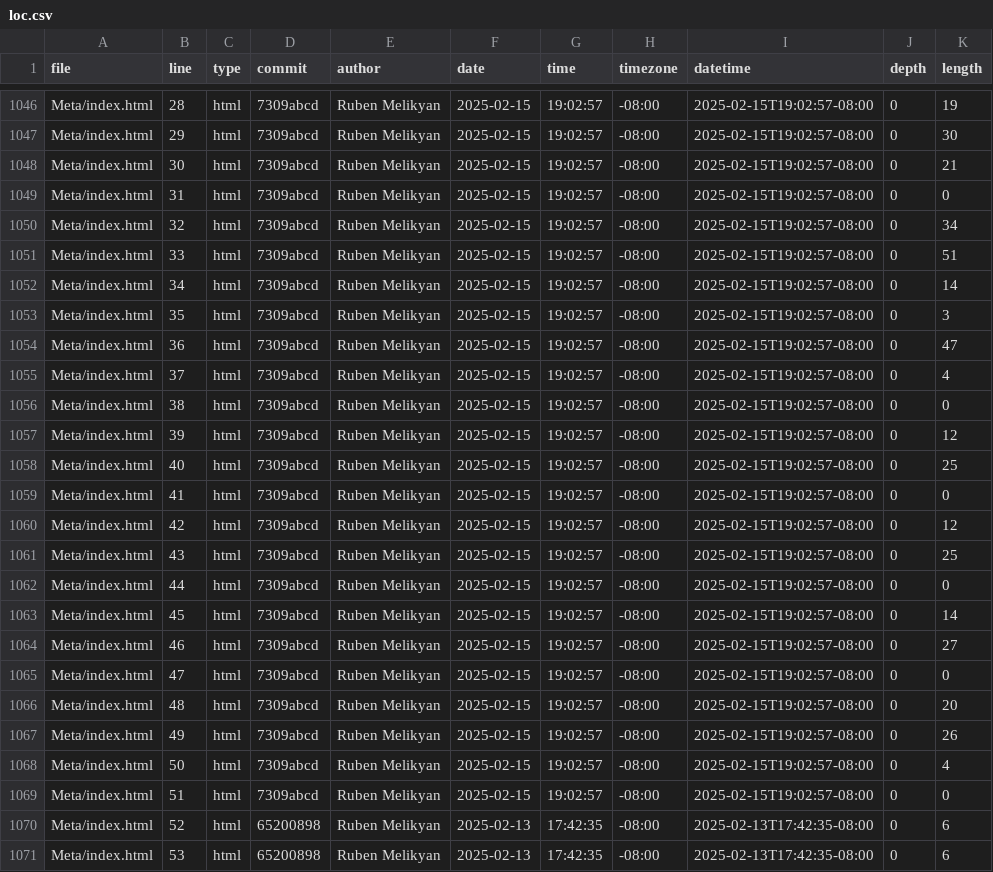
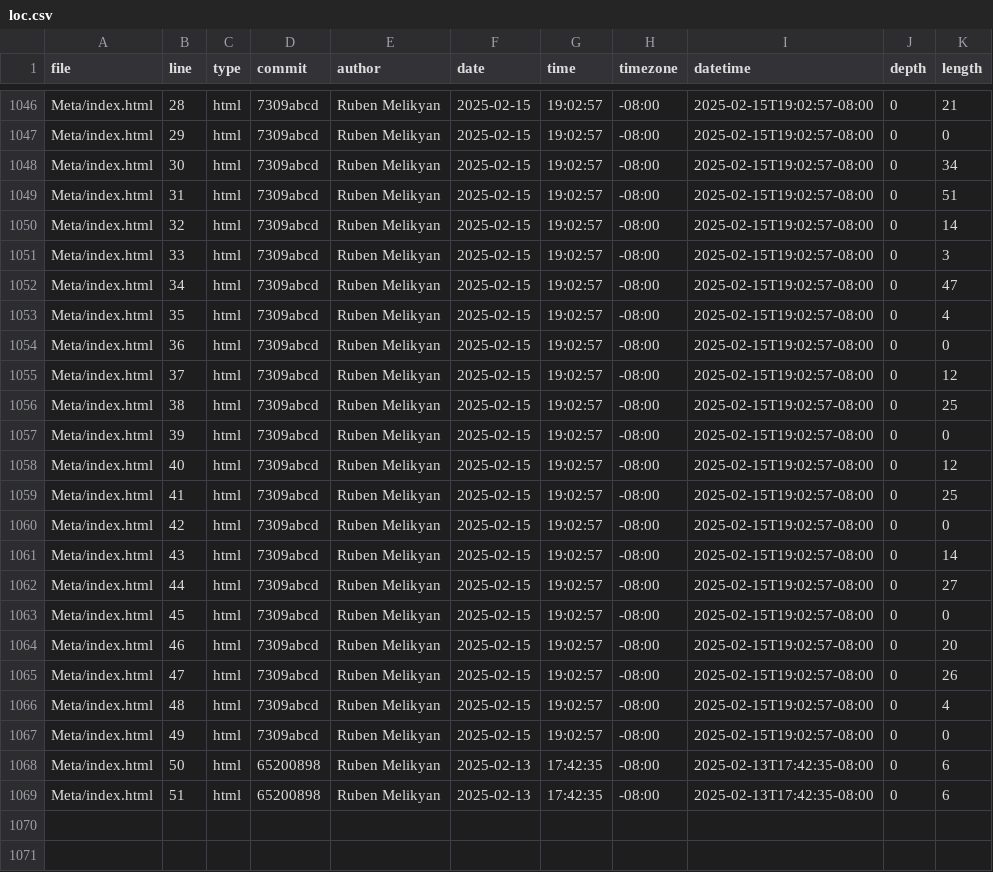
Before and after one commit to rumelikyan/portfolio, a CSV file: meta/loc.csv, drawn as a sheet; only a part is shown, gaps mark what is left out; the diff covers the shown part only; the diff names each change by its address in the sheet, - before the commit and + after, or states it on an @@ line.

```diff
--- a/meta/loc.csv
+++ b/meta/loc.csv
-K1046 (length): 19
+K1046 (length): 21
-K1047 (length): 30
+K1047 (length): 0
-K1048 (length): 21
+K1048 (length): 34
-K1049 (length): 0
+K1049 (length): 51
-K1050 (length): 34
+K1050 (length): 14
-K1051 (length): 51
+K1051 (length): 3
-K1052 (length): 14
+K1052 (length): 47
-K1053 (length): 3
+K1053 (length): 4
-K1054 (length): 47
+K1054 (length): 0
-K1055 (length): 4
+K1055 (length): 12
-K1056 (length): 0
+K1056 (length): 25
-K1057 (length): 12
+K1057 (length): 0
-K1058 (length): 25
+K1058 (length): 12
-K1059 (length): 0
+K1059 (length): 25
-K1060 (length): 12
+K1060 (length): 0
-K1061 (length): 25
+K1061 (length): 14
-K1062 (length): 0
+K1062 (length): 27
-K1063 (length): 14
+K1063 (length): 0
-K1064 (length): 27
+K1064 (length): 20
-K1065 (length): 0
+K1065 (length): 26
-K1066 (length): 20
+K1066 (length): 4
-K1067 (length): 26
+K1067 (length): 0
-D1068:D1069 (commit): 7309abcd
+D1068:D1069 (commit): 65200898
-F1068:F1069 (date): 2025-02-15
+F1068:F1069 (date): 2025-02-13
-G1068:G1069 (time): 19:02:57
+G1068:G1069 (time): 17:42:35
-I1068:I1069 (datetime): 2025-02-15T19:02:57-08:00
+I1068:I1069 (datetime): 2025-02-13T17:42:35-08:00
-K1068 (length): 4
+K1068 (length): 6
-K1069 (length): 0
+K1069 (length): 6
-row 1070: Meta/index.html | 52 | html | 65200898 | Ruben Melikyan | 2025-02-13 | 17:42:35 | -08:00 | 2025-02-13T17:42:35-08:00 | 0 | 6
-row 1071: Meta/index.html | 53 | html | 65200898 | Ruben Melikyan | 2025-02-13 | 17:42:35 | -08:00 | 2025-02-13T17:42:35-08:00 | 0 | 6
```
Also changed, not shown: 37 edited cells elsewhere in this file.
